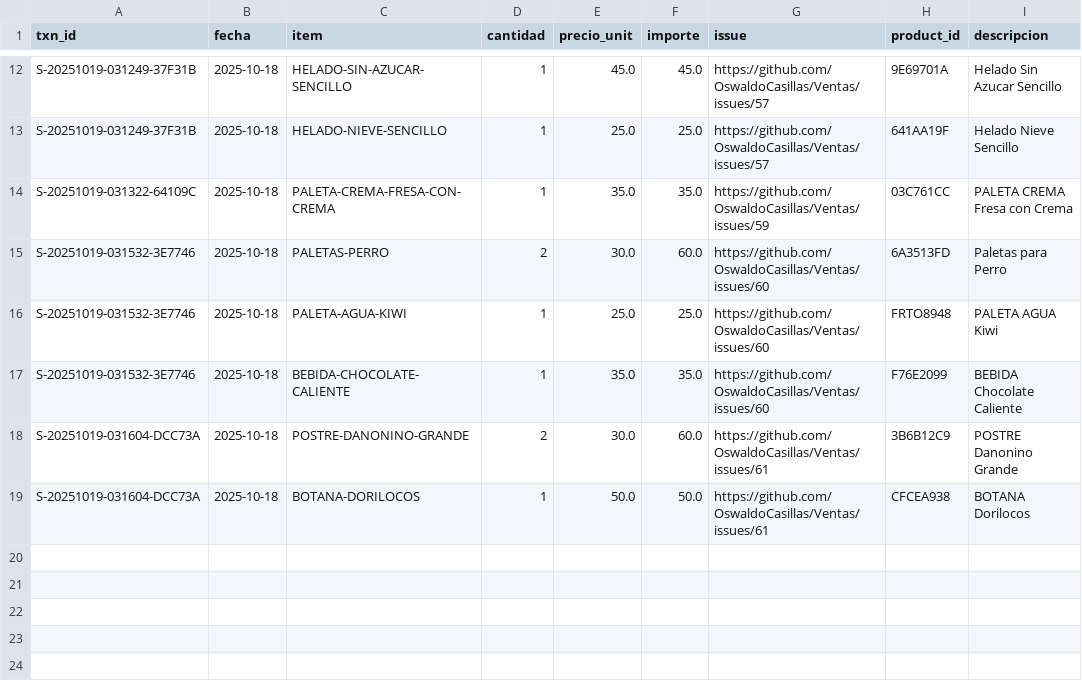
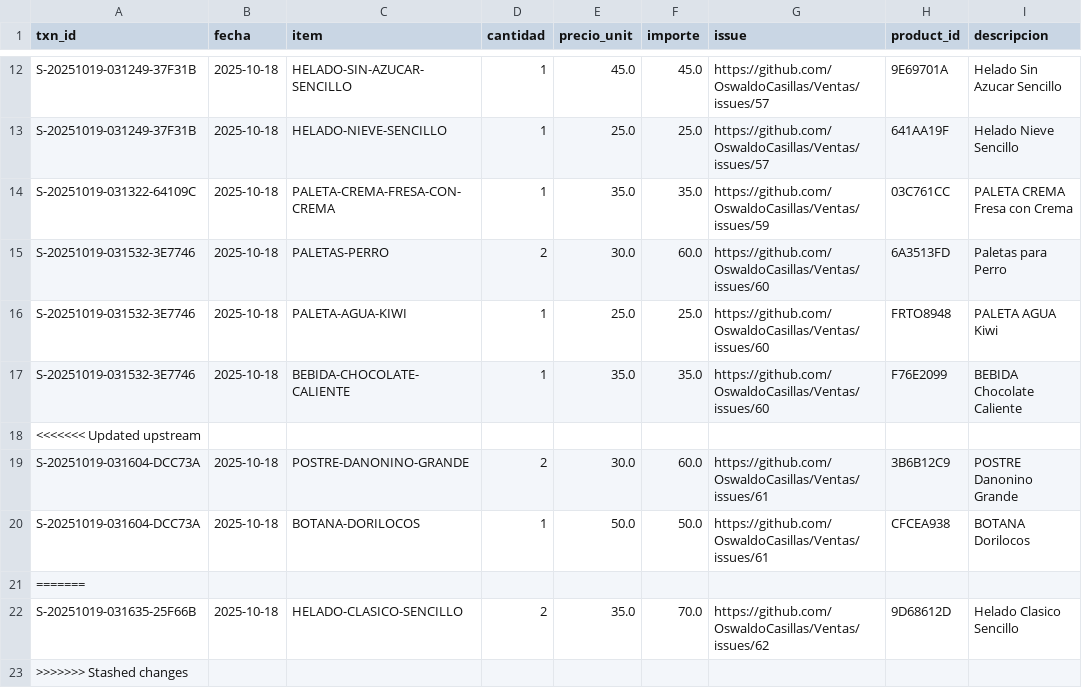
Before and after one commit to OswaldoCasillas/Ventas, a CSV file: docs/diario/2025-10-18-ventas.csv, drawn as a sheet; only a part is shown, gaps mark what is left out; the diff names each change by its address in the sheet, - before the commit and + after, or states it on an @@ line.

```diff
--- a/docs/diario/2025-10-18-ventas.csv
+++ b/docs/diario/2025-10-18-ventas.csv
+row 18: <<<<<<< Updated upstream
+row 21: =======
+row 22: S-20251019-031635-25F66B | 2025-10-18 | HELADO-CLASICO-SENCILLO | 2 | 35.0 | 70.0 | https://github.com/OswaldoCasillas/Ventas/issues/62 | 9D68612D | Helado Clasico Sencillo
+row 23: >>>>>>> Stashed changes
```
Also changed, not shown: data/inventory.csv, data/sales.csv, 6 other files.
